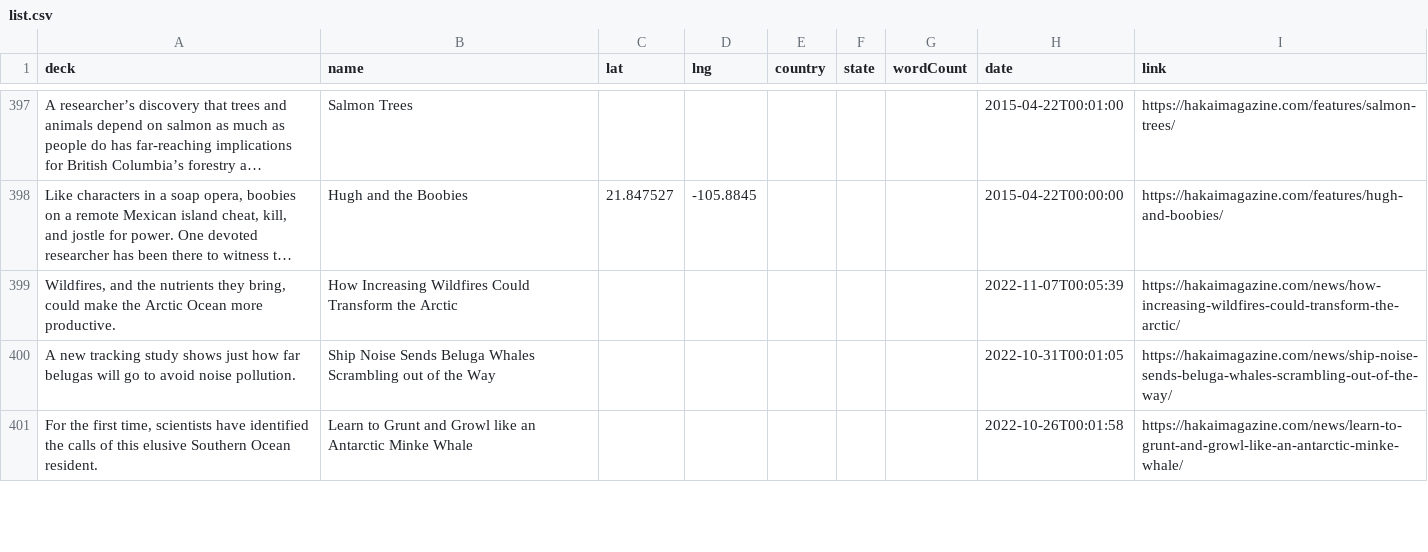
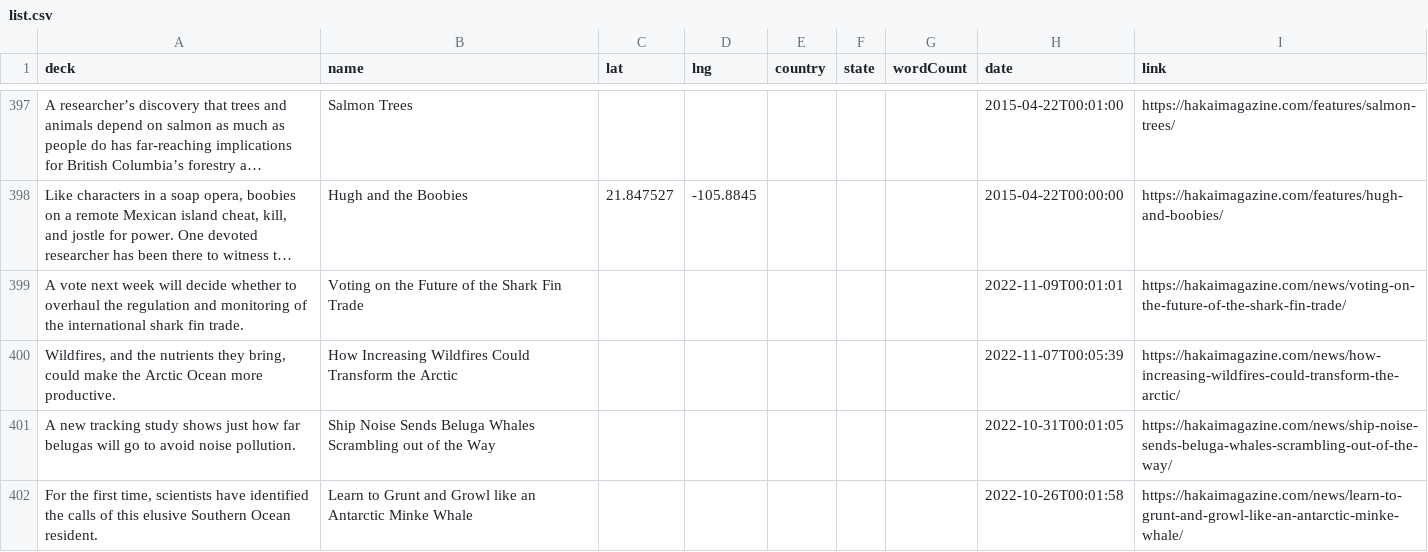
Before and after one commit to HakaiInstitute/magazine-visualizations, a CSV file: list.csv, drawn as a sheet; only a part is shown, gaps mark what is left out; long unchanged cells end in …; the diff names each change by its address in the sheet, - before the commit and + after, or states it on an @@ line.

```diff
--- a/list.csv
+++ b/list.csv
+row 399: A vote next week will decide whether to overhaul the regulation and monitoring of the international shark fin trade. | Voting on the Future of the Shark Fin Trade |  |  |  |  |  | 2022-11-09T00:01:01 | https://hakaimagazine.com/news/voting-on-the-future-of-the-shark-fin-trade/
```
